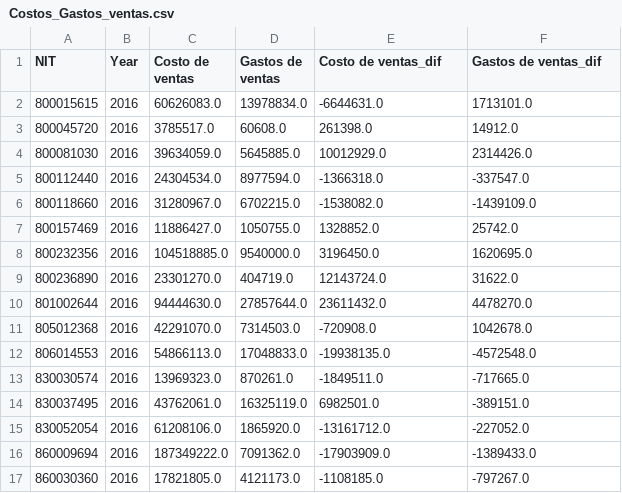
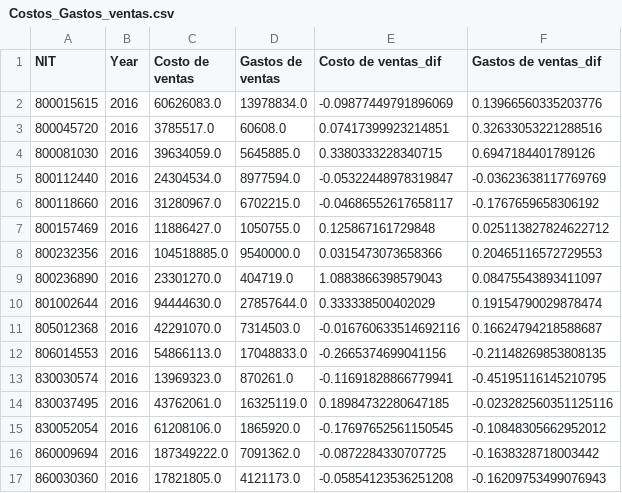
Before and after one commit to psaldar/metodos-estadisticos-avanzados, a CSV file: PreparacionDatos/Costos_Gastos_ventas.csv, drawn as a sheet; only a part is shown; the diff covers the shown part only.

```diff
--- a/PreparacionDatos/Costos_Gastos_ventas.csv
+++ b/PreparacionDatos/Costos_Gastos_ventas.csv
@@ -1,17 +1,17 @@
 NIT,Year,Costo de ventas,Gastos de ventas,Costo de ventas_dif,Gastos de ventas_dif
-800015615,2016,60626083.0,13978834.0,-6644631.0,1713101.0
-800045720,2016,3785517.0,60608.0,261398.0,14912.0
-800081030,2016,39634059.0,5645885.0,10012929.0,2314426.0
-800112440,2016,24304534.0,8977594.0,-1366318.0,-337547.0
-800118660,2016,31280967.0,6702215.0,-1538082.0,-1439109.0
-800157469,2016,11886427.0,1050755.0,1328852.0,25742.0
-800232356,2016,104518885.0,9540000.0,3196450.0,1620695.0
-800236890,2016,23301270.0,404719.0,12143724.0,31622.0
-801002644,2016,94444630.0,27857644.0,23611432.0,4478270.0
-805012368,2016,42291070.0,7314503.0,-720908.0,1042678.0
-806014553,2016,54866113.0,17048833.0,-19938135.0,-4572548.0
-830030574,2016,13969323.0,870261.0,-1849511.0,-717665.0
-830037495,2016,43762061.0,16325119.0,6982501.0,-389151.0
-830052054,2016,61208106.0,1865920.0,-13161712.0,-227052.0
-860009694,2016,187349222.0,7091362.0,-17903909.0,-1389433.0
-860030360,2016,17821805.0,4121173.0,-1108185.0,-797267.0
+800015615,2016,60626083.0,13978834.0,-0.09877449791896069,0.13966560335203776
+800045720,2016,3785517.0,60608.0,0.07417399923214851,0.32633053221288516
+800081030,2016,39634059.0,5645885.0,0.3380333228340715,0.6947184401789126
+800112440,2016,24304534.0,8977594.0,-0.05322448978319847,-0.03623638117769769
+800118660,2016,31280967.0,6702215.0,-0.04686552617658117,-0.1767659658306192
+800157469,2016,11886427.0,1050755.0,0.125867161729848,0.025113827824622712
+800232356,2016,104518885.0,9540000.0,0.0315473073658366,0.20465116572729553
+800236890,2016,23301270.0,404719.0,1.0883866398579043,0.08475543893411097
+801002644,2016,94444630.0,27857644.0,0.333338500402029,0.19154790029878474
+805012368,2016,42291070.0,7314503.0,-0.016760633514692116,0.16624794218588687
+806014553,2016,54866113.0,17048833.0,-0.2665374699041156,-0.21148269853808135
+830030574,2016,13969323.0,870261.0,-0.11691828866779941,-0.45195116145210795
+830037495,2016,43762061.0,16325119.0,0.18984732280647185,-0.023282560351125116
+830052054,2016,61208106.0,1865920.0,-0.17697652561150545,-0.10848305662952012
+860009694,2016,187349222.0,7091362.0,-0.0872284330707725,-0.1638328718003442
+860030360,2016,17821805.0,4121173.0,-0.05854123536251208,-0.16209753499076943
```
Also changed, not shown: 166 edited cells elsewhere in this file, PreparacionDatos/Datos_completos.csv, 3 other files.
